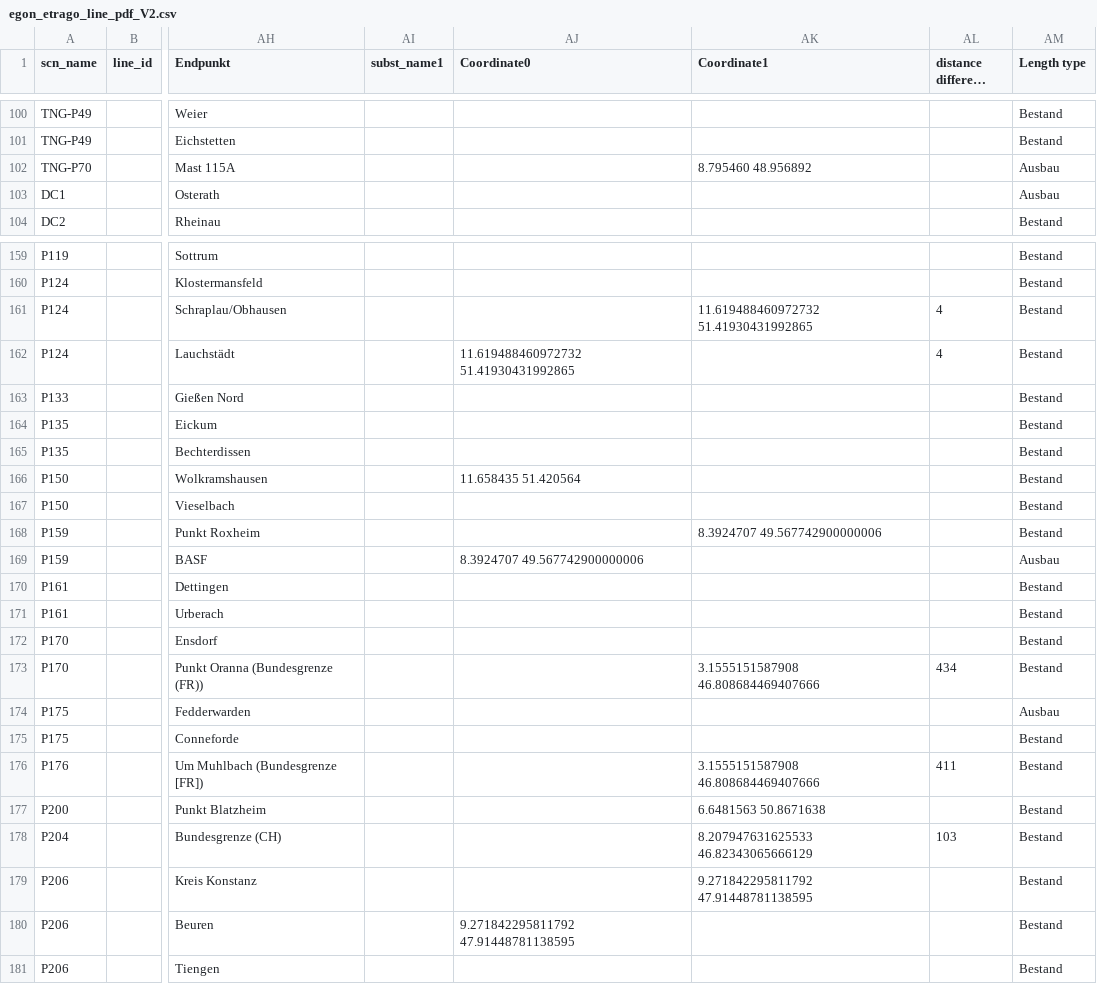
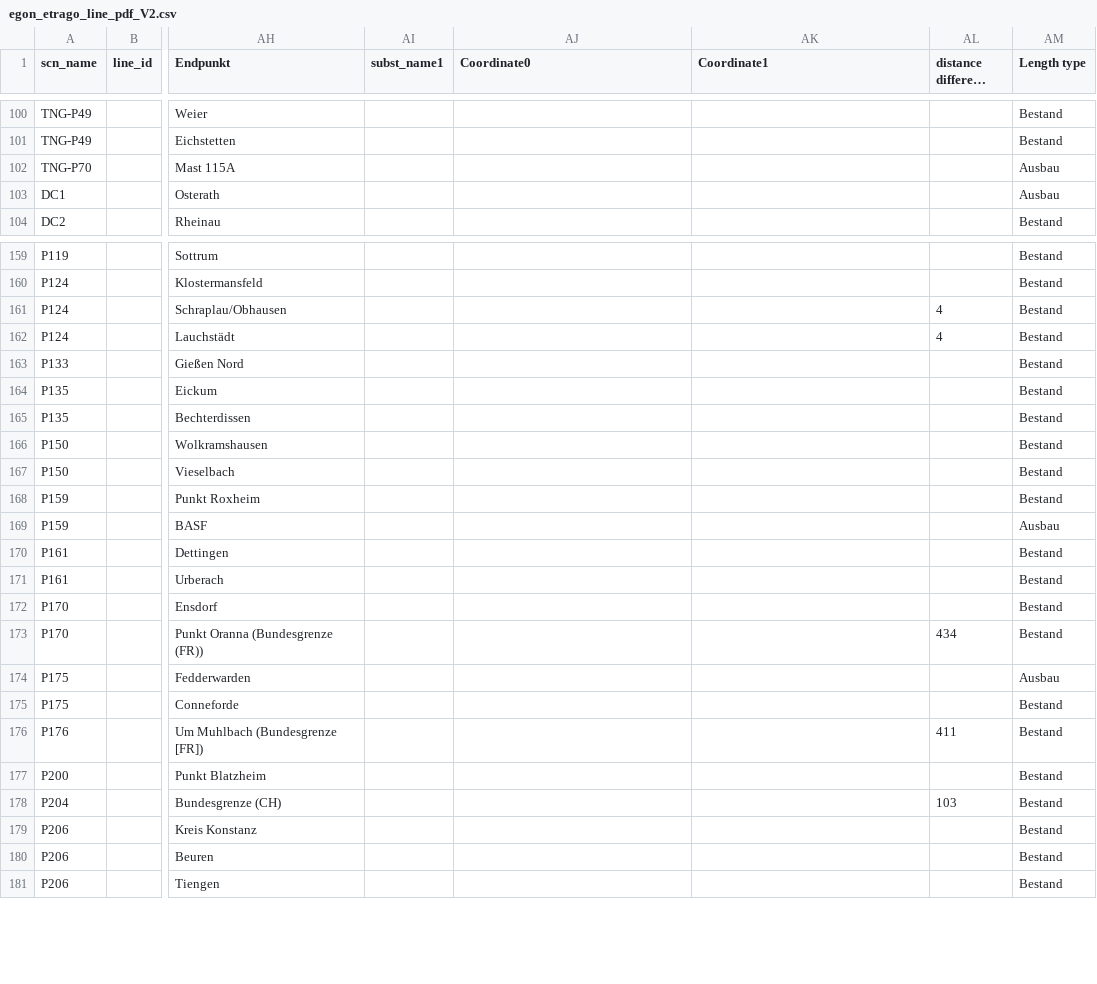
Before and after one commit to openego/powerd-data, a CSV file: src/egon/data/datasets/egon_etrago_line/egon_etrago_line_pdf_V2.csv, drawn as a sheet; only a part is shown, gaps mark what is left out; long unchanged cells end in …; the diff covers the shown part only; the diff names each change by its address in the sheet, - before the commit and + after, or states it on an @@ line.

```diff
--- a/src/egon/data/datasets/egon_etrago_line/egon_etrago_line_pdf_V2.csv
+++ b/src/egon/data/datasets/egon_etrago_line/egon_etrago_line_pdf_V2.csv
-AK102 (Coordinate1): 8.795460 48.956892
+AK102 (Coordinate1): (empty)
-AK161 (Coordinate1): 11.619488460972732 51.41930431992865
+AK161 (Coordinate1): (empty)
-AJ162 (Coordinate0): 11.619488460972732 51.41930431992865
+AJ162 (Coordinate0): (empty)
-AJ166 (Coordinate0): 11.658435 51.420564
+AJ166 (Coordinate0): (empty)
-AK168 (Coordinate1): 8.3924707 49.567742900000006
+AK168 (Coordinate1): (empty)
-AJ169 (Coordinate0): 8.3924707 49.567742900000006
+AJ169 (Coordinate0): (empty)
-AK173 (Coordinate1): 3.1555151587908 46.808684469407666
+AK173 (Coordinate1): (empty)
-AK176 (Coordinate1): 3.1555151587908 46.808684469407666
+AK176 (Coordinate1): (empty)
-AK177 (Coordinate1): 6.6481563 50.8671638
+AK177 (Coordinate1): (empty)
-AK178 (Coordinate1): 8.207947631625533 46.82343065666129
+AK178 (Coordinate1): (empty)
-AK179 (Coordinate1): 9.271842295811792 47.91448781138595
+AK179 (Coordinate1): (empty)
-AJ180 (Coordinate0): 9.271842295811792 47.91448781138595
+AJ180 (Coordinate0): (empty)
```
Also changed, not shown: 71 edited cells elsewhere in this file, 2 other files.
